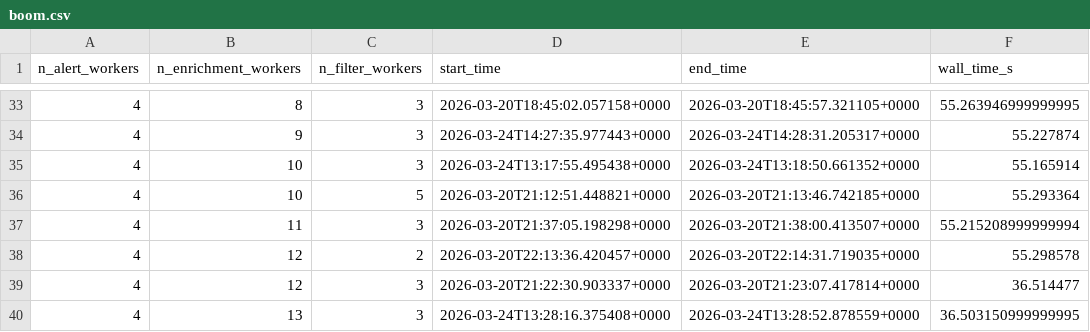
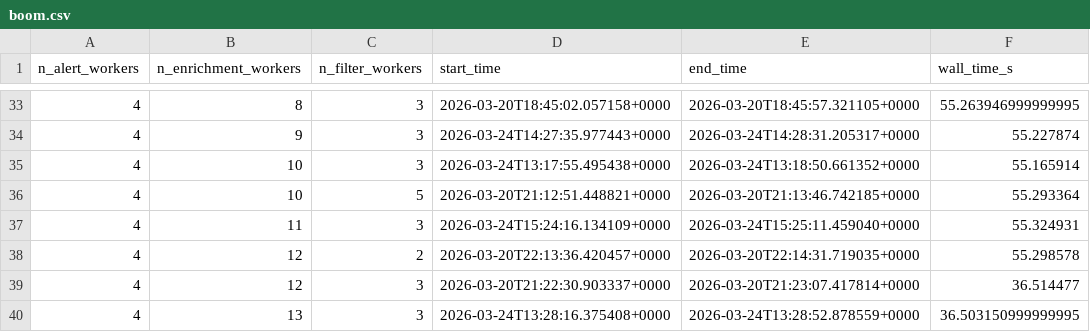
Before and after one commit to boom-astro/boom-paper, a CSV file: results/boom.csv, drawn as a sheet; only a part is shown, gaps mark what is left out.

```diff
--- a/results/boom.csv
+++ b/results/boom.csv
@@ -36,3 +36,3 @@ n_alert_workers,n_enrichment_workers,n_filter_workers,start_time,end_time,wall_t
 4,10,5,2026-03-20T21:12:51.448821+0000,2026-03-20T21:13:46.742185+0000,55.293364
-4,11,3,2026-03-20T21:37:05.198298+0000,2026-03-20T21:38:00.413507+0000,55.215208999999994
+4,11,3,2026-03-24T15:24:16.134109+0000,2026-03-24T15:25:11.459040+0000,55.324931
 4,12,2,2026-03-20T22:13:36.420457+0000,2026-03-20T22:14:31.719035+0000,55.298578
```
Also changed, not shown: 5 other files.
